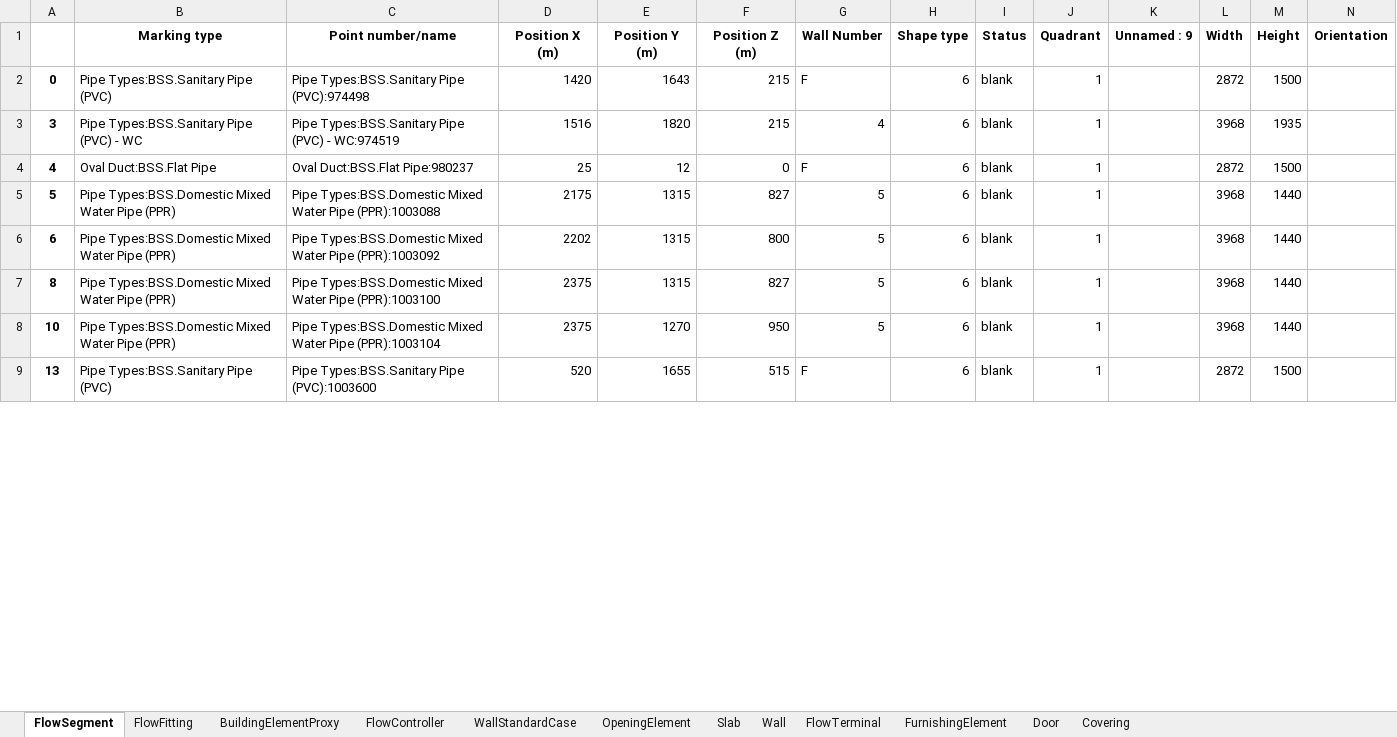
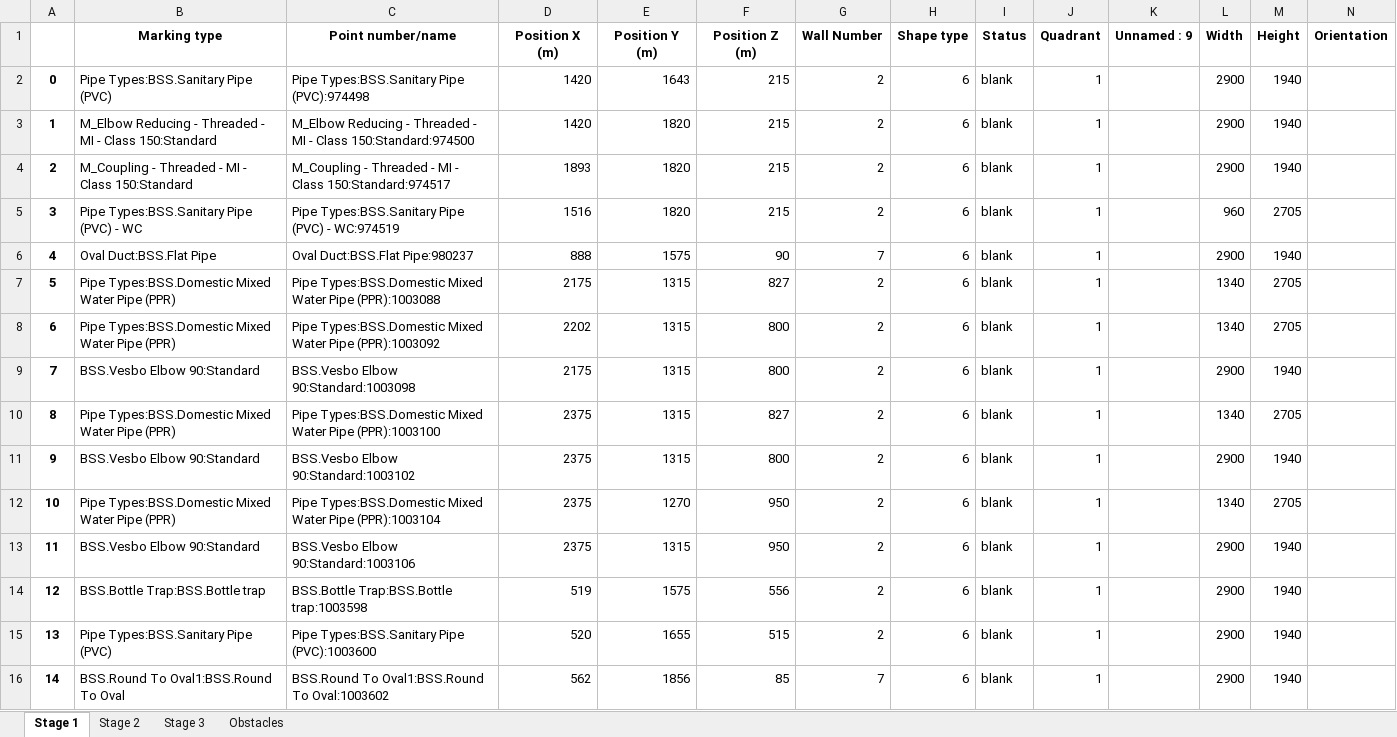
Before and after one commit to mokzhizhuan/GreyForm_UIs, an Excel workbook: Greyform/Python_Application/exporteddatass.xlsx, sheet Stage 1, drawn as a sheet; only a part is shown; values as stored, in another font and other column widths than the file's, no borders; addresses are those after the commit; rows hold the shown columns only; the diff covers the shown part only; the diff names each change by its address in the sheet, - before the commit and + after, or states it on an @@ line.

```diff
--- a/Greyform/Python_Application/exporteddatass.xlsx (sheet Stage 1)
+++ b/Greyform/Python_Application/exporteddatass.xlsx (sheet Stage 1)
-sheet tab: FlowSegment
+sheet tab: Stage 1
-sheet tab: FlowFitting
+sheet tab: Stage 2
-sheet tab: BuildingElementProxy
+sheet tab: Stage 3
-sheet tab: FlowController
+sheet tab: Obstacles
-sheet tab: WallStandardCase
-sheet tab: OpeningElement
-sheet tab: Slab
-sheet tab: Wall
-sheet tab: FlowTerminal
-sheet tab: FurnishingElement
-sheet tab: Door
-sheet tab: Covering
-G2 (Wall Number): F
+G2 (Wall Number): 2
-L2 (Width): 2872
+L2 (Width): 2900
-M2 (Height): 1500
+M2 (Height): 1940
+row 3: 1 | M_Elbow Reducing - Threaded - MI - Class 150:Standard | M_Elbow Reducing - Threaded - MI - Class 150:Standard:974500 | 1420 | 1820 | 215 | 2 | 6 | blank | 1 |  | 2900 | 1940
+row 4: 2 | M_Coupling - Threaded - MI - Class 150:Standard | M_Coupling - Threaded - MI - Class 150:Standard:974517 | 1893 | 1820 | 215 | 2 | 6 | blank | 1 |  | 2900 | 1940
-G5 (Wall Number): 4
+G5 (Wall Number): 2
-L5 (Width): 3968
+L5 (Width): 960
-M5 (Height): 1935
+M5 (Height): 2705
-D6 (Position X (m)): 25
+D6 (Position X (m)): 888
-E6 (Position Y (m)): 12
+E6 (Position Y (m)): 1575
-F6 (Position Z (m)): 0
+F6 (Position Z (m)): 90
-G6 (Wall Number): F
+G6 (Wall Number): 7
-L6 (Width): 2872
+L6 (Width): 2900
-M6 (Height): 1500
+M6 (Height): 1940
-G7:G8 (Wall Number): 5
+G7:G8 (Wall Number): 2
-L7:L8 (Width): 3968
+L7:L8 (Width): 1340
-M7:M8 (Height): 1440
+M7:M8 (Height): 2705
+row 9: 7 | BSS.Vesbo Elbow 90:Standard | BSS.Vesbo Elbow 90:Standard:1003098 | 2175 | 1315 | 800 | 2 | 6 | blank | 1 |  | 2900 | 1940
-G10 (Wall Number): 5
+G10 (Wall Number): 2
-L10 (Width): 3968
+L10 (Width): 1340
-M10 (Height): 1440
+M10 (Height): 2705
+row 11: 9 | BSS.Vesbo Elbow 90:Standard | BSS.Vesbo Elbow 90:Standard:1003102 | 2375 | 1315 | 800 | 2 | 6 | blank | 1 |  | 2900 | 1940
-G12 (Wall Number): 5
+G12 (Wall Number): 2
-L12 (Width): 3968
+L12 (Width): 1340
-M12 (Height): 1440
+M12 (Height): 2705
+row 13: 11 | BSS.Vesbo Elbow 90:Standard | BSS.Vesbo Elbow 90:Standard:1003106 | 2375 | 1315 | 950 | 2 | 6 | blank | 1 |  | 2900 | 1940
+row 14: 12 | BSS.Bottle Trap:BSS.Bottle trap | BSS.Bottle Trap:BSS.Bottle trap:1003598 | 519 | 1575 | 556 | 2 | 6 | blank | 1 |  | 2900 | 1940
-G15 (Wall Number): F
+G15 (Wall Number): 2
-L15 (Width): 2872
+L15 (Width): 2900
-M15 (Height): 1500
+M15 (Height): 1940
+row 16: 14 | BSS.Round To Oval1:BSS.Round To Oval | BSS.Round To Oval1:BSS.Round To Oval:1003602 | 562 | 1856 | 85 | 7 | 6 | blank | 1 |  | 2900 | 1940
```
Also changed, not shown: 109 added rows and 152 edited cells elsewhere in this sheet, sheet Stage 3, sheet Stage 2, sheet Obstacles, 9 other files.
